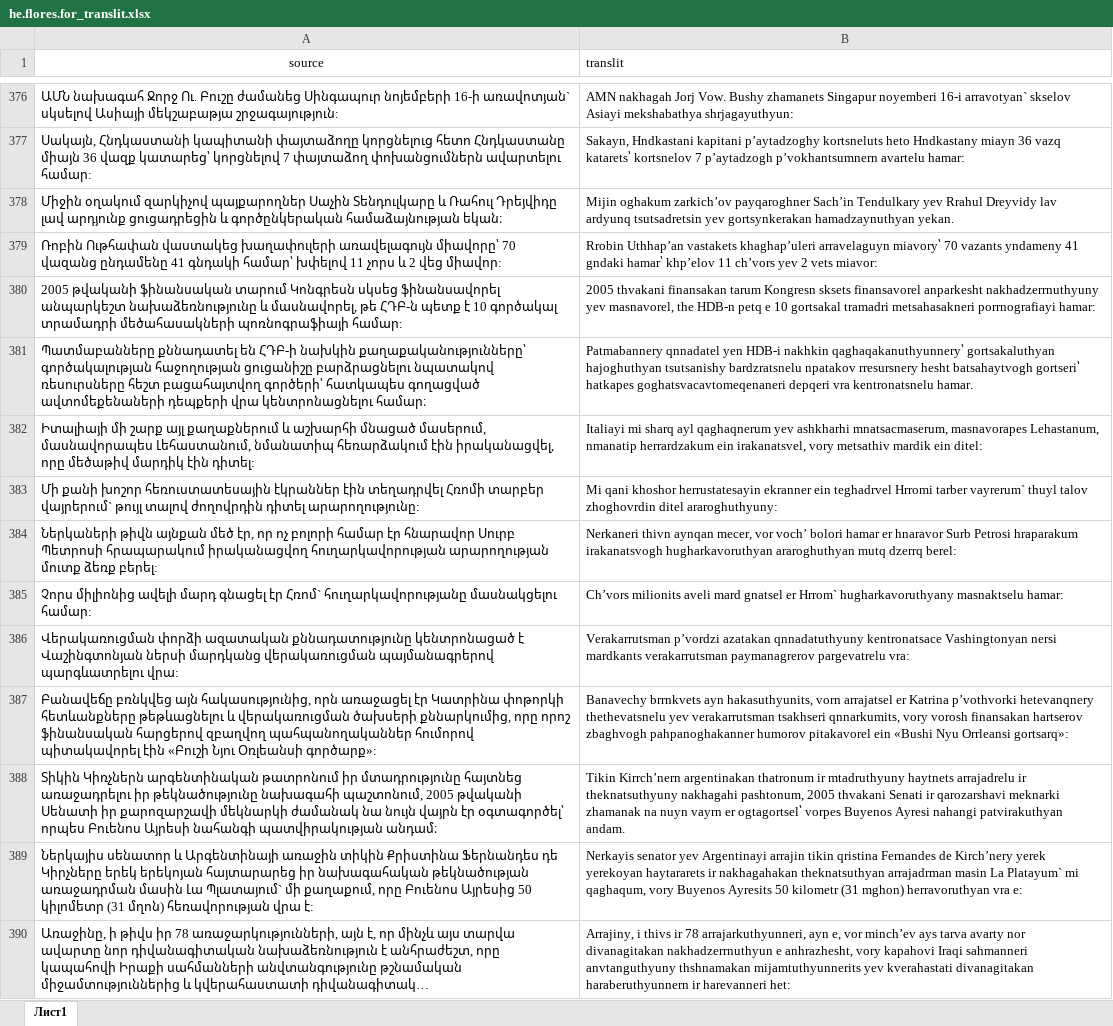
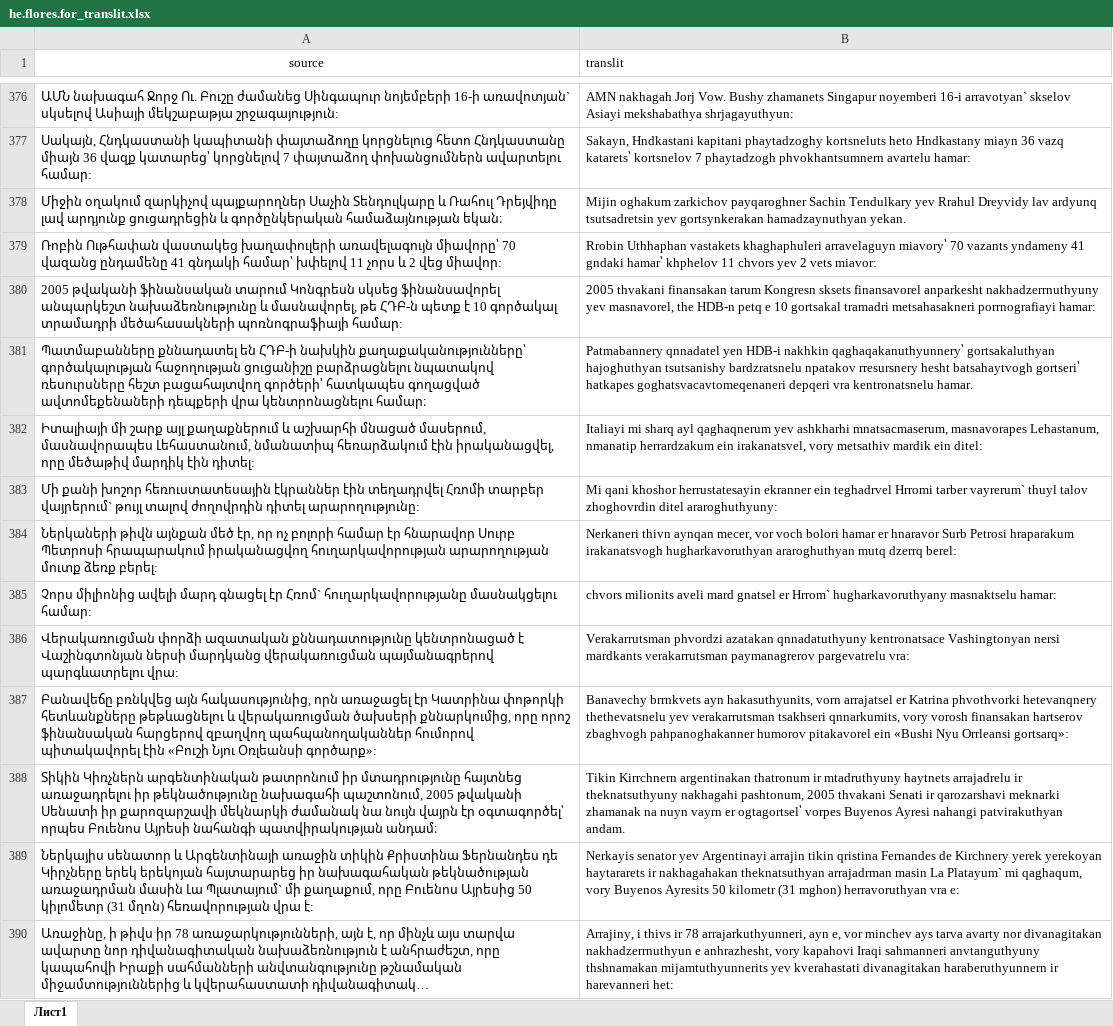
Before and after one commit to mojo187/files, an Excel workbook: he.flores.for_translit.xlsx, sheet Лист1, drawn as a sheet; only a part is shown, gaps mark what is left out; long unchanged cells end in …; values as stored, in another font and other column widths than the file's, no borders; the diff covers the shown part only; the diff names each change by its address in the sheet, - before the commit and + after, or states it on an @@ line.

```diff
--- a/he.flores.for_translit.xlsx (sheet Лист1)
+++ b/he.flores.for_translit.xlsx (sheet Лист1)
-B377 (translit): …Hndkastani kapitani p’aytadzoghy kortsneluts heto Hndkastany miayn 36 vazq katarets՝ kortsnelov 7 p’aytadzogh p’vokhantsumnern avartelu hamar:
+B377 (translit): …Hndkastani kapitani phaytadzoghy kortsneluts heto Hndkastany miayn 36 vazq katarets՝ kortsnelov 7 phaytadzogh phvokhantsumnern avartelu hamar:
-B378 (translit): Mijin oghakum zarkich’ov payqaroghner Sach’in Tendulkary yev…
+B378 (translit): Mijin oghakum zarkichov payqaroghner Sachin Tendulkary yev…
-B379 (translit): Rrobin Uthhap’an vastakets khaghap’uleri arravelaguyn miavory՝ 70 vazants yndameny 41 gndaki hamar՝ khp’elov 11 ch’vors yev 2…
+B379 (translit): Rrobin Uthhaphan vastakets khaghaphuleri arravelaguyn miavory՝ 70 vazants yndameny 41 gndaki hamar՝ khphelov 11 chvors yev 2…
-B384 (translit): …mecer, vor voch’ bolori hamar…
+B384 (translit): …mecer, vor voch bolori hamar…
-B385 (translit): Ch’vors milionits aveli…
+B385 (translit): chvors milionits aveli…
-B386 (translit): Verakarrutsman p’vordzi azatakan qnnadatuthyuny…
+B386 (translit): Verakarrutsman phvordzi azatakan qnnadatuthyuny…
-B387 (translit): …er Katrina p’vothvorki hetevanqnery thethevatsnelu…
+B387 (translit): …er Katrina phvothvorki hetevanqnery thethevatsnelu…
-B388 (translit): Tikin Kirrch’nern argentinakan thatronum…
+B388 (translit): Tikin Kirrchnern argentinakan thatronum…
-B389 (translit): …Fernandes de Kirch’nery yerek yerekoyan…
+B389 (translit): …Fernandes de Kirchnery yerek yerekoyan…
-B390 (translit): …e, vor minch’ev ays tarva…
+B390 (translit): …e, vor minchev ays tarva…
```
Also changed, not shown: 591 edited cells elsewhere in this sheet.
